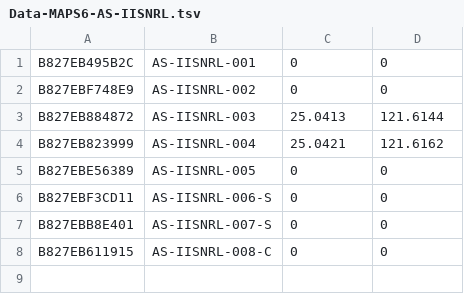
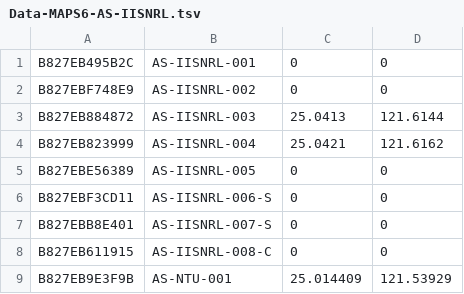
Before and after one commit to cclljj/PM25_ODP, a TSV file: Devices/Academic/Data-MAPS6-AS-IISNRL.tsv, drawn as a sheet; the diff names each change by its address in the sheet, - before the commit and + after, or states it on an @@ line.

Commit message:
新增台大 smart campus 站點 AS-NTU-001

```diff
--- a/Devices/Academic/Data-MAPS6-AS-IISNRL.tsv
+++ b/Devices/Academic/Data-MAPS6-AS-IISNRL.tsv
+row 9: B827EB9E3F9B | AS-NTU-001 | 25.014409 | 121.53929
```
